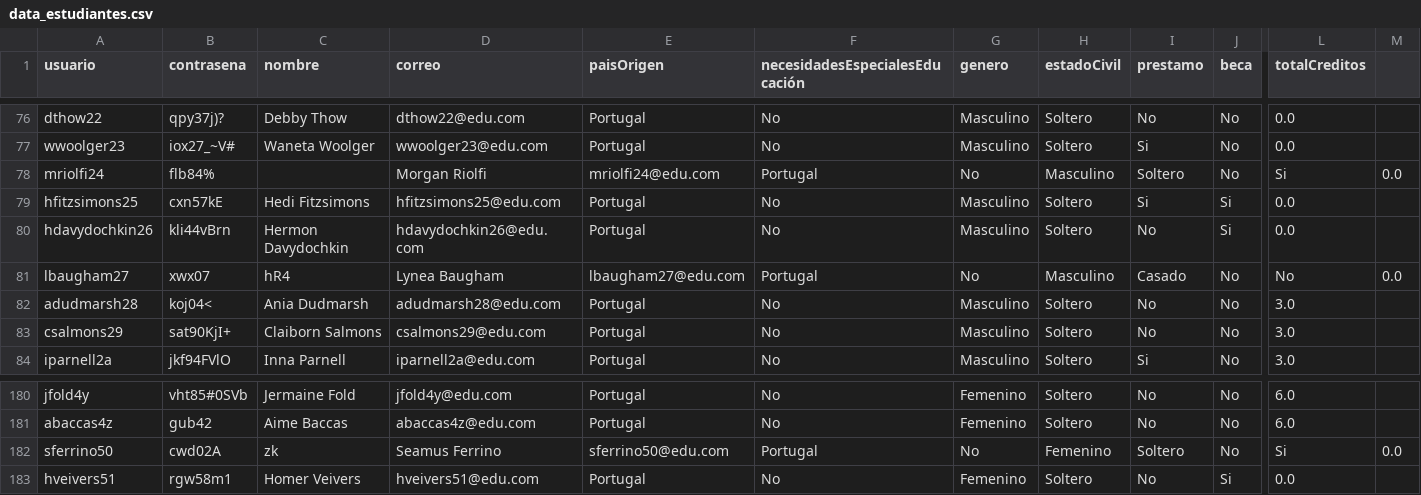
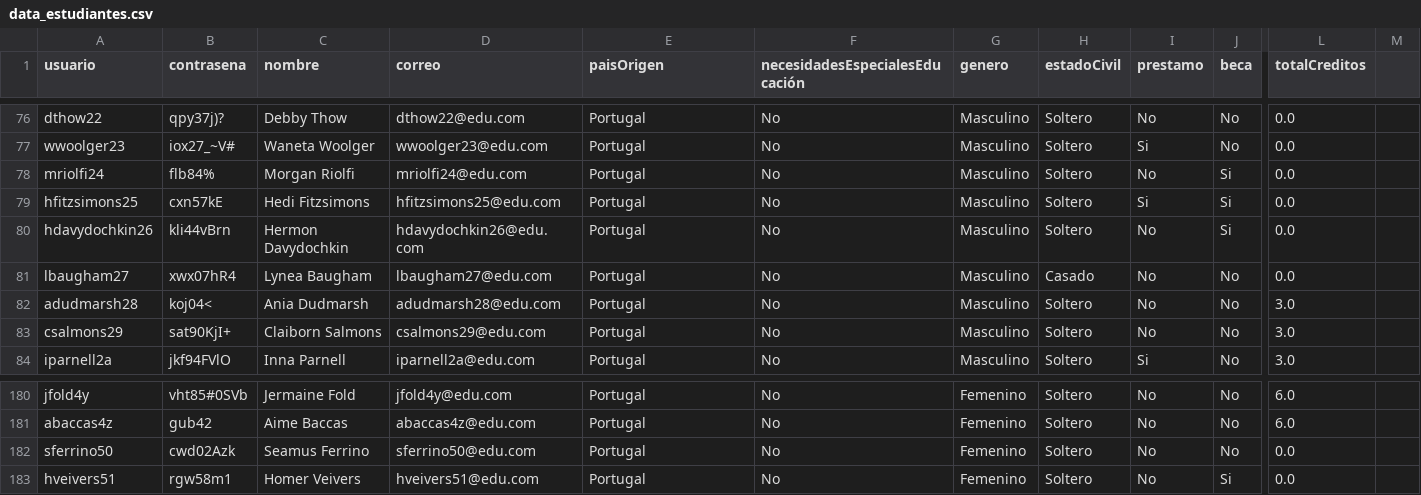
Before and after one commit to natam226/datasets_proyecto, a CSV file: data_estudiantes.csv, drawn as a sheet; only a part is shown, gaps mark what is left out; the diff covers the shown part only; the diff names each change by its address in the sheet, - before the commit and + after, or states it on an @@ line.

```diff
--- a/data_estudiantes.csv
+++ b/data_estudiantes.csv
-C78 (nombre): (empty)
+C78 (nombre): Morgan Riolfi
-D78 (correo): Morgan Riolfi
+D78 (correo): mriolfi24@edu.com
-E78 (paisOrigen): mriolfi24@edu.com
+E78 (paisOrigen): Portugal
-F78 (necesidadesEspecialesEducación): Portugal
+F78 (necesidadesEspecialesEducación): No
-G78 (genero): No
+G78 (genero): Masculino
-H78 (estadoCivil): Masculino
+H78 (estadoCivil): Soltero
-I78 (prestamo): Soltero
+I78 (prestamo): No
-J78 (beca): No
+J78 (beca): Si
-L78 (totalCreditos): Si
+L78 (totalCreditos): 0.0
-M78: 0.0
+M78: (empty)
-B81 (contrasena): xwx07
+B81 (contrasena): xwx07hR4
-C81 (nombre): hR4
+C81 (nombre): Lynea Baugham
-D81 (correo): Lynea Baugham
+D81 (correo): lbaugham27@edu.com
-E81 (paisOrigen): lbaugham27@edu.com
+E81 (paisOrigen): Portugal
-F81 (necesidadesEspecialesEducación): Portugal
+F81 (necesidadesEspecialesEducación): No
-G81 (genero): No
+G81 (genero): Masculino
-H81 (estadoCivil): Masculino
+H81 (estadoCivil): Casado
-I81 (prestamo): Casado
+I81 (prestamo): No
-L81 (totalCreditos): No
+L81 (totalCreditos): 0.0
-M81: 0.0
+M81: (empty)
-B182 (contrasena): cwd02A
+B182 (contrasena): cwd02Azk
-C182 (nombre): zk
+C182 (nombre): Seamus Ferrino
-D182 (correo): Seamus Ferrino
+D182 (correo): sferrino50@edu.com
-E182 (paisOrigen): sferrino50@edu.com
+E182 (paisOrigen): Portugal
-F182 (necesidadesEspecialesEducación): Portugal
+F182 (necesidadesEspecialesEducación): No
-G182 (genero): No
+G182 (genero): Femenino
-H182 (estadoCivil): Femenino
+H182 (estadoCivil): Soltero
-I182 (prestamo): Soltero
+I182 (prestamo): No
-L182 (totalCreditos): Si
+L182 (totalCreditos): 0.0
-M182: 0.0
+M182: (empty)
```
Also changed, not shown: 63 edited cells elsewhere in this file.
